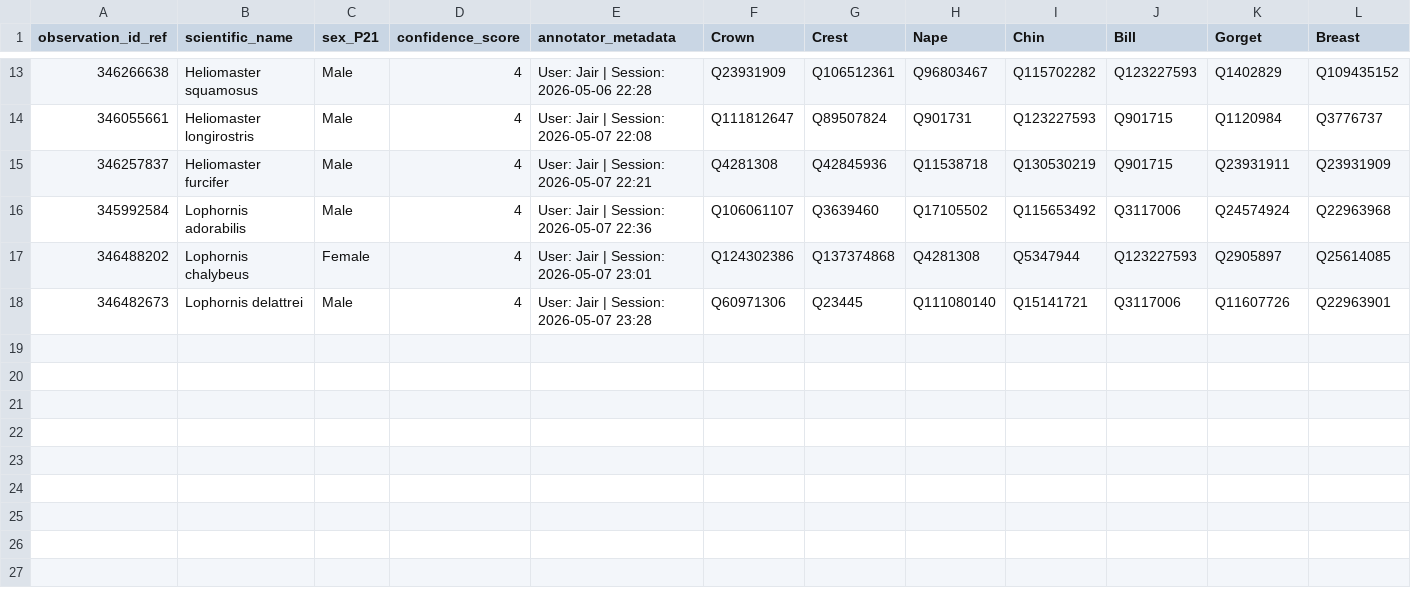
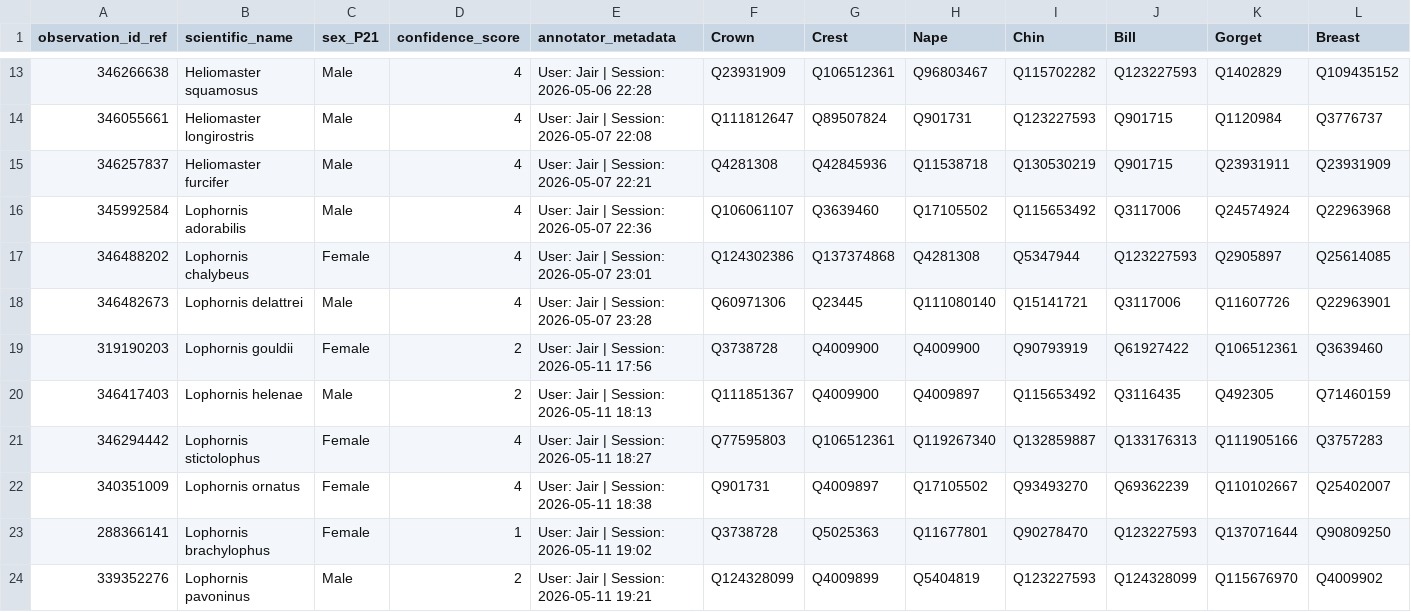
Before and after one commit to t0r120/hummingBirdsCuratorUI, a CSV file: data/TKG_Curation_Progress_193_383.csv, drawn as a sheet; only a part is shown, gaps mark what is left out; rows hold the shown columns only; the diff names each change by its address in the sheet, - before the commit and + after, or states it on an @@ line.

```diff
--- a/data/TKG_Curation_Progress_193_383.csv
+++ b/data/TKG_Curation_Progress_193_383.csv
+row 19: 319190203 | Lophornis gouldii | Female | 2 | User: Jair | Session: 2026-05-11 17:56 | Q3738728 | Q4009900 | Q4009900 | Q90793919 | Q61927422 | Q106512361 | Q3639460
+row 20: 346417403 | Lophornis helenae | Male | 2 | User: Jair | Session: 2026-05-11 18:13 | Q111851367 | Q4009900 | Q4009897 | Q115653492 | Q3116435 | Q492305 | Q71460159
+row 21: 346294442 | Lophornis stictolophus | Female | 4 | User: Jair | Session: 2026-05-11 18:27 | Q77595803 | Q106512361 | Q119267340 | Q132859887 | Q133176313 | Q111905166 | Q3757283
+row 22: 340351009 | Lophornis ornatus | Female | 4 | User: Jair | Session: 2026-05-11 18:38 | Q901731 | Q4009897 | Q17105502 | Q93493270 | Q69362239 | Q110102667 | Q25402007
+row 23: 288366141 | Lophornis brachylophus | Female | 1 | User: Jair | Session: 2026-05-11 19:02 | Q3738728 | Q5025363 | Q11677801 | Q90278470 | Q123227593 | Q137071644 | Q90809250
+row 24: 339352276 | Lophornis pavoninus | Male | 2 | User: Jair | Session: 2026-05-11 19:21 | Q124328099 | Q4009899 | Q5404819 | Q123227593 | Q124328099 | Q115676970 | Q4009902
```
Also changed, not shown: 4 other files.
